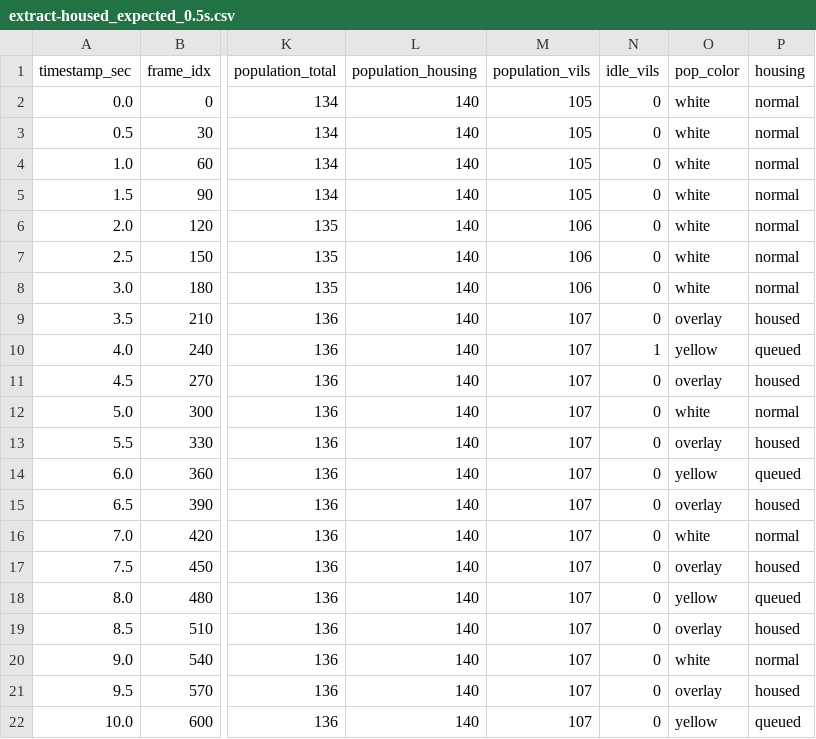
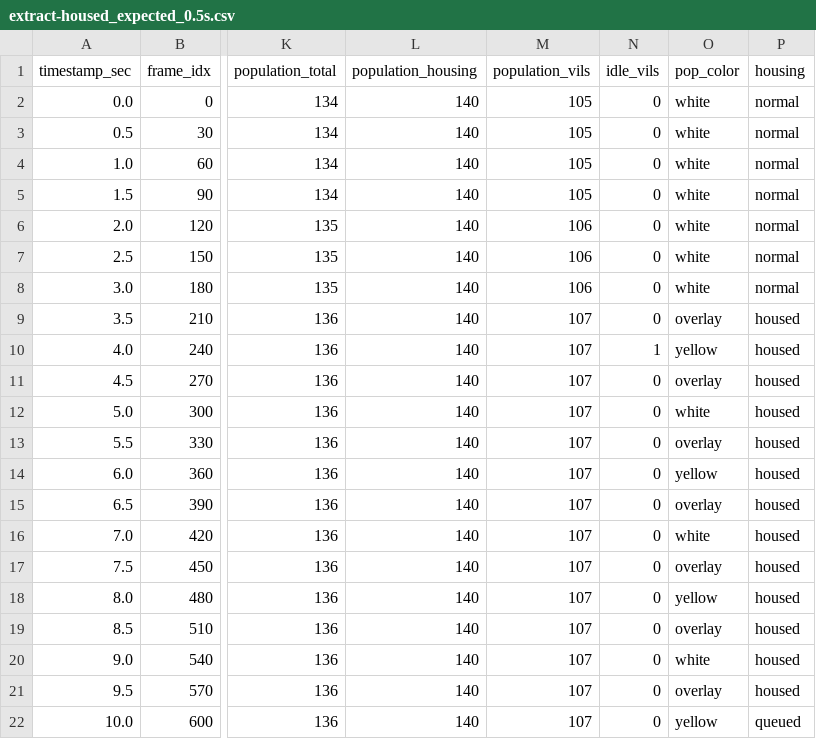
Before and after one commit to chris-h-sg/aoe2-squire, a CSV file: test_bench/extract-housed_expected_0.5s.csv, drawn as a sheet; only a part is shown, gaps mark what is left out; the diff names each change by its address in the sheet, - before the commit and + after, or states it on an @@ line.

Commit message:
feat(vision): implement temporal housed interpolation and split population fields

```diff
--- a/test_bench/extract-housed_expected_0.5s.csv
+++ b/test_bench/extract-housed_expected_0.5s.csv
-P10 (housing): queued
+P10 (housing): housed
-P12 (housing): normal
+P12 (housing): housed
-P14 (housing): queued
+P14 (housing): housed
-P16 (housing): normal
+P16 (housing): housed
-P18 (housing): queued
+P18 (housing): housed
-P20 (housing): normal
+P20 (housing): housed
```
Also changed, not shown: 2 other files.
